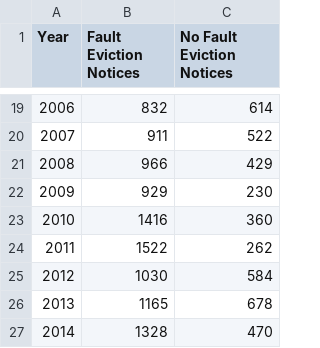
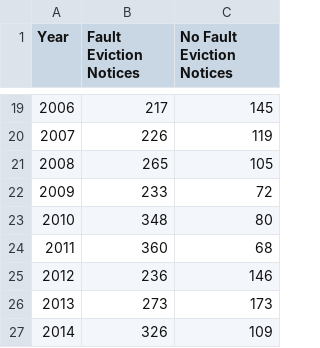
Before and after one commit to jeff-johnson-a/RNT, a CSV file: data/eviction_notices_by_fault_count.csv, drawn as a sheet; only a part is shown, gaps mark what is left out; the diff covers the shown part only.

```diff
--- a/data/eviction_notices_by_fault_count.csv
+++ b/data/eviction_notices_by_fault_count.csv
@@ -19,9 +19,9 @@ Year,Fault Eviction Notices,No Fault Eviction Notices
-2006,832,614
-2007,911,522
-2008,966,429
-2009,929,230
-2010,1416,360
-2011,1522,262
-2012,1030,584
-2013,1165,678
-2014,1328,470
+2006,217,145
+2007,226,119
+2008,265,105
+2009,233,72
+2010,348,80
+2011,360,68
+2012,236,146
+2013,273,173
+2014,326,109
```
Also changed, not shown: 32 edited cells elsewhere in this file, data/cap_imp_petitions_filed.csv, data/eviction_notices_affecting_supply.csv, 3 other files.
